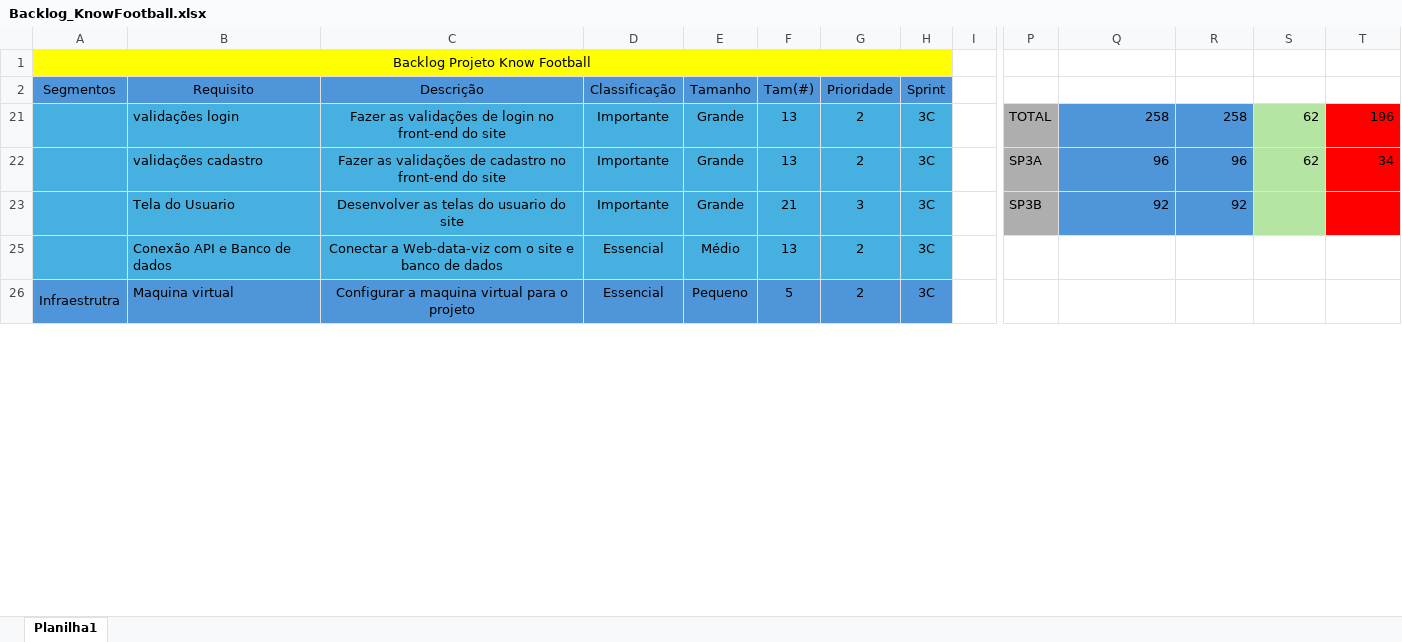
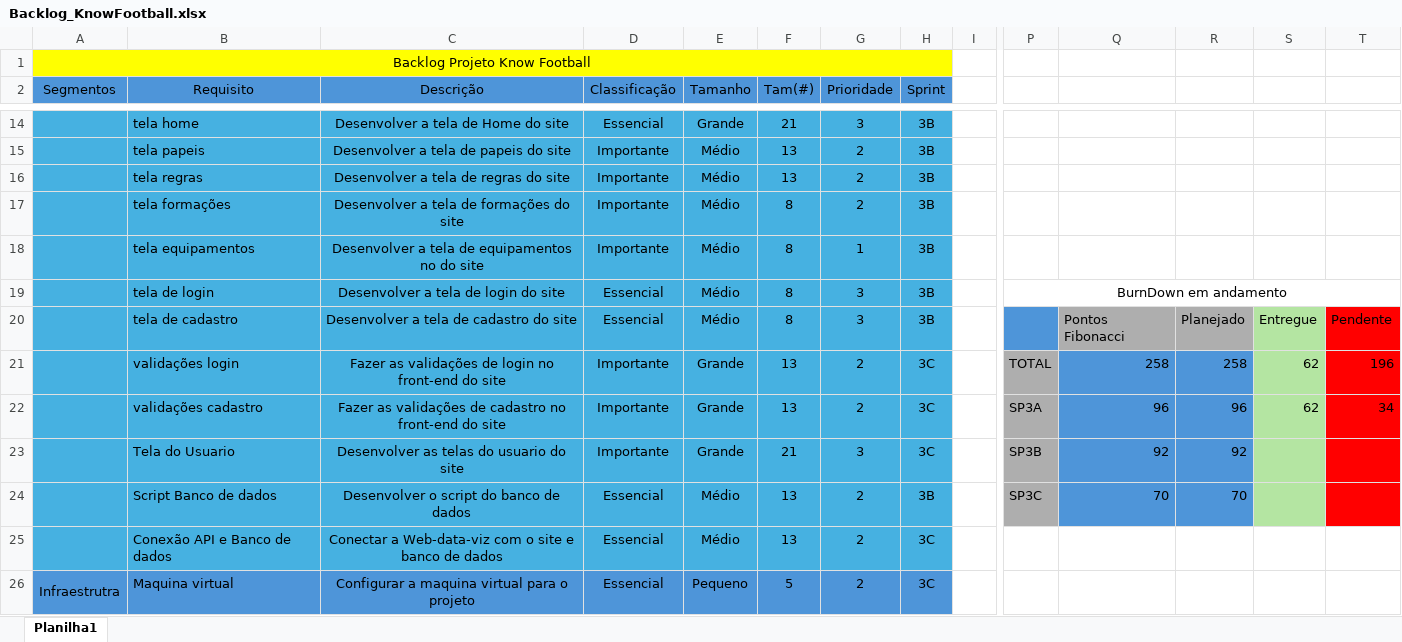
Before and after one commit to Matheus-valle/Projeto_Matheus_Valle_know-football, an Excel workbook: DOCUMENTAÇÃO/Backlog_KnowFootball.xlsx, sheet Planilha1, drawn as a sheet; only a part is shown, gaps mark what is left out; values as stored, in another font and other column widths than the file's, no borders; charts and pictures not drawn; rows hold the shown columns only; the diff covers the shown part only; the diff names each change by its address in the sheet, - before the commit and + after, or states it on an @@ line.

Commit message:
alterações conexão front e modelagem do banco

```diff
--- a/DOCUMENTAÇÃO/Backlog_KnowFootball.xlsx (sheet Planilha1)
+++ b/DOCUMENTAÇÃO/Backlog_KnowFootball.xlsx (sheet Planilha1)
@@ row 14 unhidden:  | tela home | Desenvolver a tela de Home do site | Essencial | Grande | 21 | 3 | 3B @@
@@ row 15 unhidden:  | tela papeis | Desenvolver a tela de papeis do site | Importante | Médio | 13 | 2 | 3B @@
@@ row 16 unhidden:  | tela regras | Desenvolver a tela de regras do site | Importante | Médio | 13 | 2 | 3B @@
@@ row 17 unhidden:  | tela formações | Desenvolver a tela de formações do site | Importante | Médio | 8 | 2 | 3B @@
@@ row 18 unhidden:  | tela equipamentos | Desenvolver a tela de equipamentos no do site | Importante | Médio | 8 | 1 | 3B @@
@@ row 19 unhidden:  | tela de login | Desenvolver a tela de login do site | Essencial | Médio | 8 | 3 | 3B |  | BurnDown em andamento @@
@@ row 20 unhidden:  | tela de cadastro | Desenvolver a tela de cadastro do site | Essencial | Médio | 8 | 3 | 3B |  |  | Pontos Fibonacci | Planejado | Entregue | Pendente @@
@@ row 24 unhidden:  | Script Banco de dados | Desenvolver o script do banco de dados | Essencial | Médio | 13 | 2 | 3B |  | SP3C | 70 | 70 @@
```
Also changed, not shown: 11 hidden or unhidden rows elsewhere in this sheet, charts or pictures, 11 other files.
